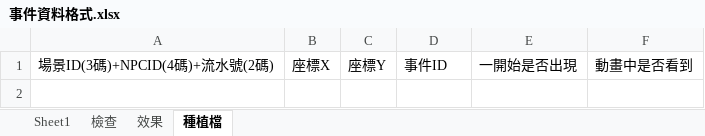
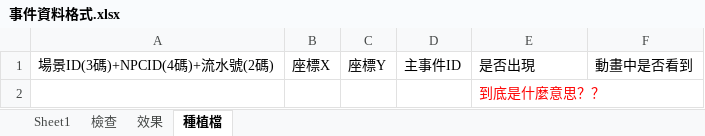
Before and after one commit to HEIENTAI/SoulOfSword, an Excel workbook: Docs/事件資料格式.xlsx, sheet 種植檔, drawn as a sheet; values as stored, in another font and other column widths than the file's, no borders; the diff names each change by its address in the sheet, - before the commit and + after, or states it on an @@ line.

```diff
--- a/Docs/事件資料格式.xlsx (sheet 種植檔)
+++ b/Docs/事件資料格式.xlsx (sheet 種植檔)
-D1: 事件ID
+D1: 主事件ID
-E1: 一開始是否出現
+E1: 是否出現
+row 2:  |  |  |  | 到底是什麼意思？？
```
Also changed, not shown: sheet 效果, sheet 檢查.
